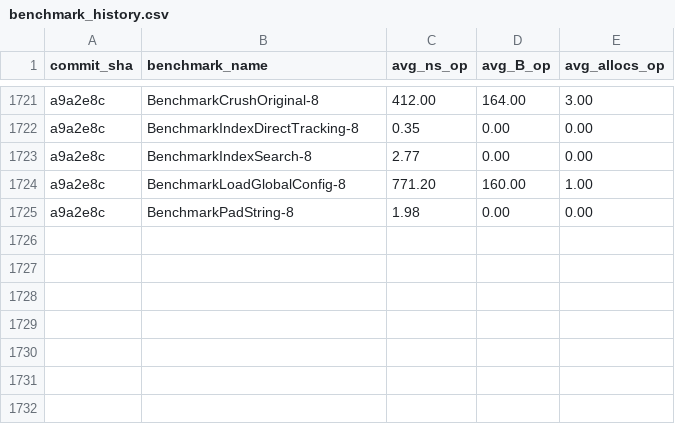
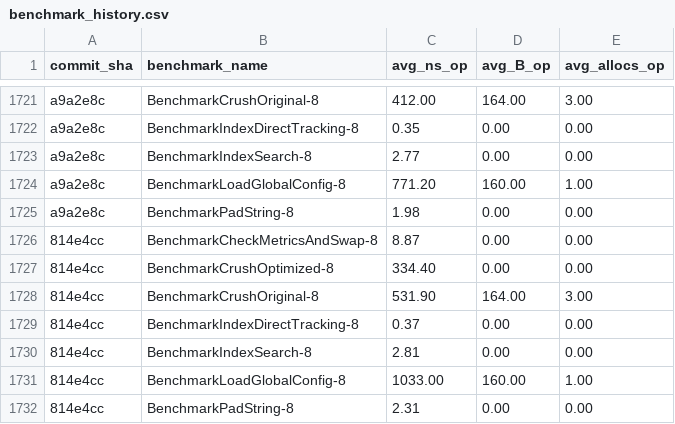
Before and after one commit to alsotoes/momo, a CSV file: .github/data/benchmark_history.csv, drawn as a sheet; only a part is shown, gaps mark what is left out; the diff names each change by its address in the sheet, - before the commit and + after, or states it on an @@ line.

```diff
--- a/.github/data/benchmark_history.csv
+++ b/.github/data/benchmark_history.csv
+row 1726: 814e4cc | BenchmarkCheckMetricsAndSwap-8 | 8.87 | 0.00 | 0.00
+row 1727: 814e4cc | BenchmarkCrushOptimized-8 | 334.40 | 0.00 | 0.00
+row 1728: 814e4cc | BenchmarkCrushOriginal-8 | 531.90 | 164.00 | 3.00
+row 1729: 814e4cc | BenchmarkIndexDirectTracking-8 | 0.37 | 0.00 | 0.00
+row 1730: 814e4cc | BenchmarkIndexSearch-8 | 2.81 | 0.00 | 0.00
+row 1731: 814e4cc | BenchmarkLoadGlobalConfig-8 | 1033.00 | 160.00 | 1.00
+row 1732: 814e4cc | BenchmarkPadString-8 | 2.31 | 0.00 | 0.00
```
Also changed, not shown: 2 other files.
